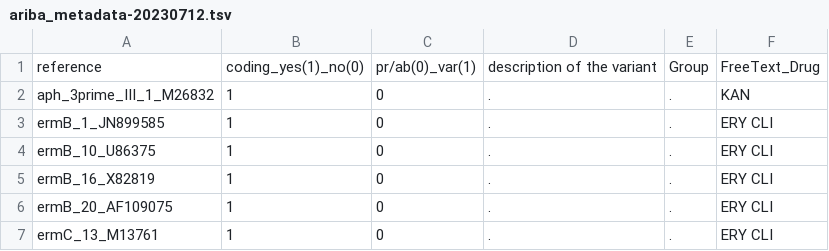
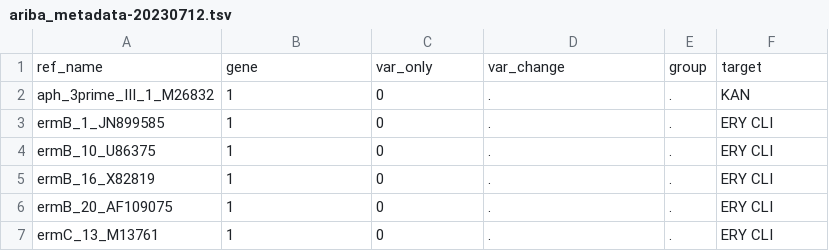
Before and after one commit to sanger-bentley-group/gps-pipeline, a TSV file: data/ariba_metadata-20230712.tsv, drawn as a sheet; only a part is shown; removed rows and columns are numbered as before the commit, all else as after; the diff names each change by its address in the sheet, - before the commit and + after, or states it on an @@ line.

Commit message:
Improve header of ARIBA metadata
Former-commit-id: 9c747b31a229a1d7885a4852c5fcbd3402622a4b

```diff
--- a/data/ariba_metadata-20230712.tsv
+++ b/data/ariba_metadata-20230712.tsv
-row 1: reference | coding_yes(1)_no(0) | pr/ab(0)_var(1) | description of the variant | Group | FreeText_Drug
+row 1: ref_name | gene | var_only | var_change | group | target
```
